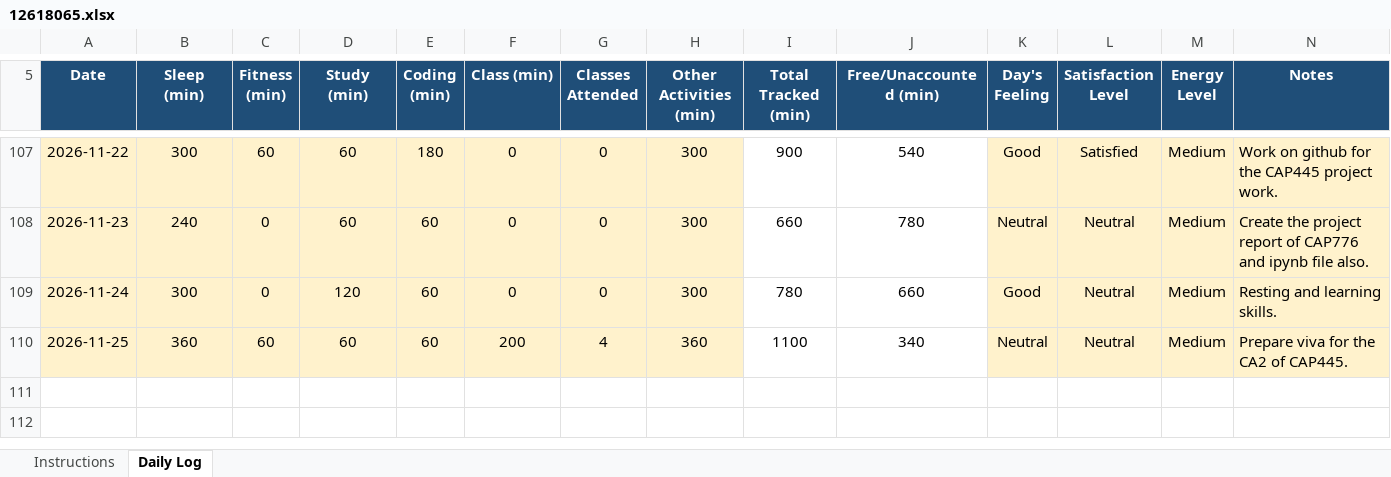
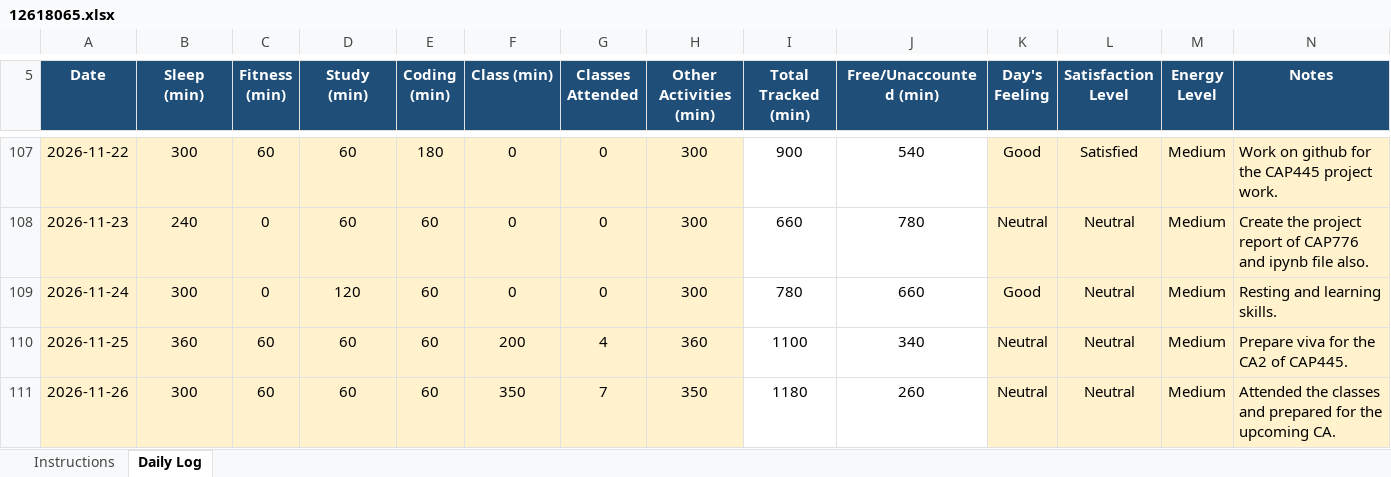
Before and after one commit to happysinghrajput8910-hue/CAP776, an Excel workbook: 12618065.xlsx, sheet Daily Log, drawn as a sheet; only a part is shown, gaps mark what is left out; values as stored, in another font and other column widths than the file's, no borders; conditional formats not drawn; the diff names each change by its address in the sheet, - before the commit and + after, or states it on an @@ line.

Commit message:
Update

```diff
--- a/12618065.xlsx (sheet Daily Log)
+++ b/12618065.xlsx (sheet Daily Log)
+row 111: 2026-11-26 | 300 | 60 | 60 | 60 | 350 | 7 | 350 | 1180 | 260 | Neutral | Neutral | Medium | Attended the classes and prepared for the upcoming CA.
```
